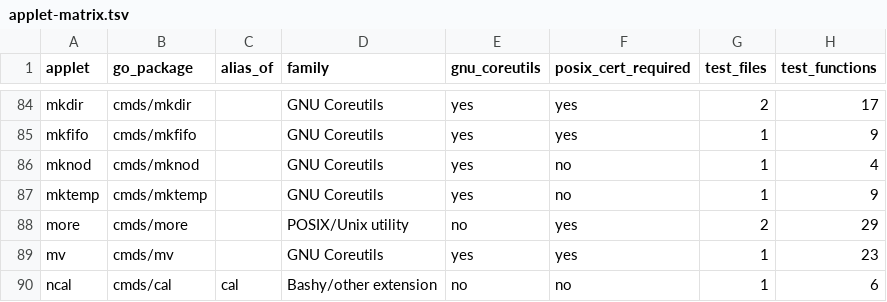
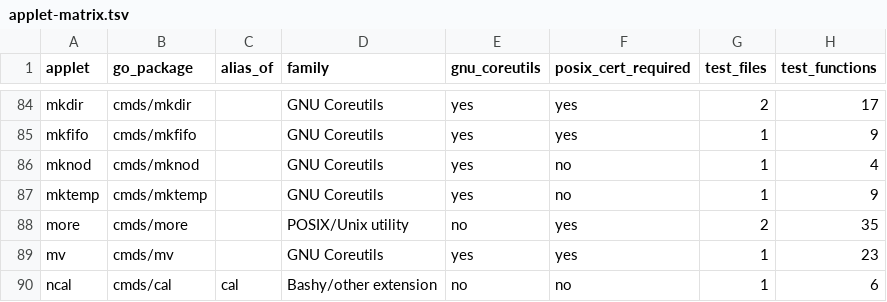
Before and after one commit to qiangli/coreutils, a TSV file: docs/applet-matrix.tsv, drawn as a sheet; only a part is shown, gaps mark what is left out.

Commit message:
more: fix pager column math, newline aliasing, and prompt cancellation
Follow-up on the Sprint 79 B1a foundation, closing four defects found
reviewing the committed slice against the agent contract.

<newline> at the prompt was treated as <space>. POSIX defines newline as
scroll-one-line, so aliasing it to a full screenful answered a different
command than the operator typed — the silent approximation rule 3
forbids. It now joins the deferred set, as does <carriage return>.

Command refusals now separate the two cases they were conflating: a
more(1) command POSIX defines but this slice has not implemented is
named as deferred ("more: b: command not supported yet (deferred)",
control keys rendered ^F-style), while a key that is no more command at
all keeps the unknown-command wording. Both remain loud.

The tab fold landed on the wrong column: after a tab crossed the margin
the remainder was computed as spaces-(col-width), i.e. width-col, rather
than the col-width columns the tab actually spills onto the next line.
Both fold sites now share a wrap() helper that also handles a margin
narrower than a tab stop. A test pins the exact fold column: 17 columns
plus a tab stops at 24, four past a 20-column margin, so exactly sixteen
more characters fit before the next fold.

Cancellation could not interrupt a prompt. Ctx was checked before the
read, but the read itself blocked in the terminal until a keystroke
arrived — so a canceled context waited on the very operator input its
cancellation meant to stop needing. Reads now go through a cmdReader
whose select races the rune against Ctx.Done(). A failed prompt flush
also stops the loop rather than soliciting a reply to a prompt that
never reached the screen, and Ctx is nil-guarded.

Adds tests for newline-deferred, deferred-vs-unknown, long-line and tab
fold column accounting, backspace accounting with and without -u, and
cancellation while parked on a channel that never yields a keystroke
(timeout-guarded, so a regression fails instead of hanging). Regenerates
the applet matrix.

```diff
--- a/docs/applet-matrix.tsv
+++ b/docs/applet-matrix.tsv
@@ -87,3 +87,3 @@ mknod	cmds/mknod		GNU Coreutils	yes	no	1	4
 mktemp	cmds/mktemp		GNU Coreutils	yes	no	1	9
-more	cmds/more		POSIX/Unix utility	no	yes	2	29
+more	cmds/more		POSIX/Unix utility	no	yes	2	35
 mv	cmds/mv		GNU Coreutils	yes	yes	1	23
```
Also changed, not shown: 4 other files.
